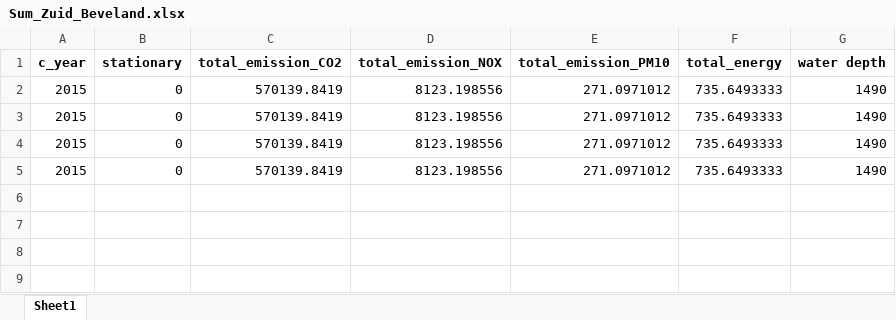
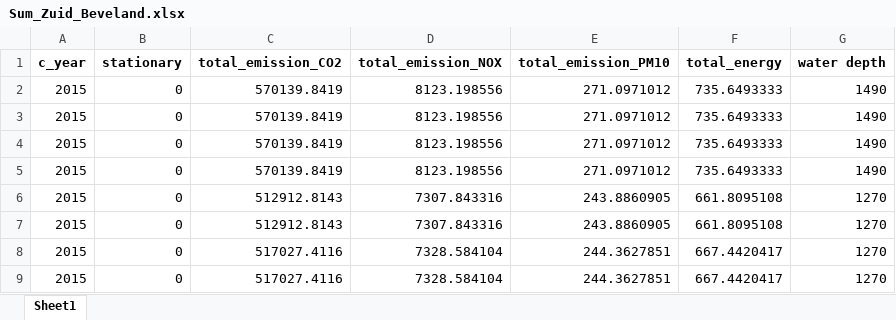
Before and after one commit to TUDelft-CITG/OpenTNSim, an Excel workbook: notebooks/Sum_Zuid_Beveland.xlsx, sheet Sheet1, drawn as a sheet; values as stored, in another font and other column widths than the file's, no borders; the diff names each change by its address in the sheet, - before the commit and + after, or states it on an @@ line.

```diff
--- a/notebooks/Sum_Zuid_Beveland.xlsx (sheet Sheet1)
+++ b/notebooks/Sum_Zuid_Beveland.xlsx (sheet Sheet1)
+row 6: 2015 | 0 | 512912.8143 | 7307.843316 | 243.8860905 | 661.8095108 | 1270
+row 7: 2015 | 0 | 512912.8143 | 7307.843316 | 243.8860905 | 661.8095108 | 1270
+row 8: 2015 | 0 | 517027.4116 | 7328.584104 | 244.3627851 | 667.4420417 | 1270
+row 9: 2015 | 0 | 517027.4116 | 7328.584104 | 244.3627851 | 667.4420417 | 1270
```
Also changed, not shown: notebooks/Data Zuid_Beveland.xlsx, 4 other files.
